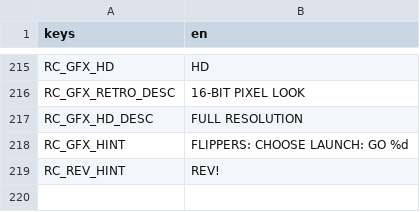
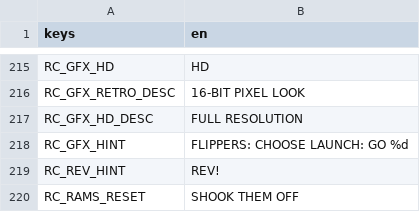
Before and after one commit to darkphoenixfox/PinGames, a CSV file: core/locale/strings.csv, drawn as a sheet; only a part is shown, gaps mark what is left out.

```diff
--- a/core/locale/strings.csv
+++ b/core/locale/strings.csv
@@ -228 +228,2 @@ RC_GFX_HINT,FLIPPERS: CHOOSE   LAUNCH: GO   %d
 RC_REV_HINT,REV!
+RC_RAMS_RESET,SHOOK THEM OFF
```
Also changed, not shown: 6 other files.
